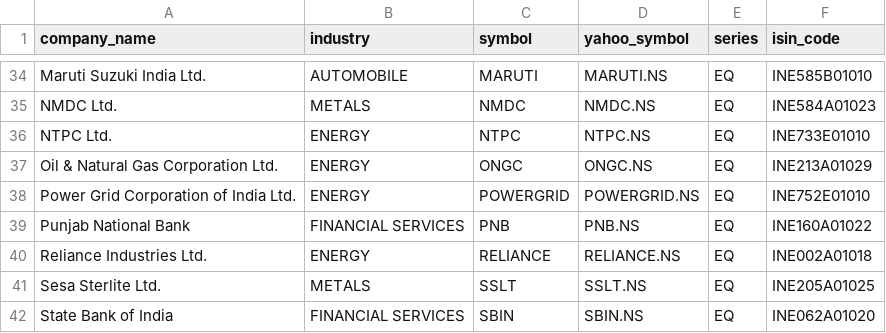
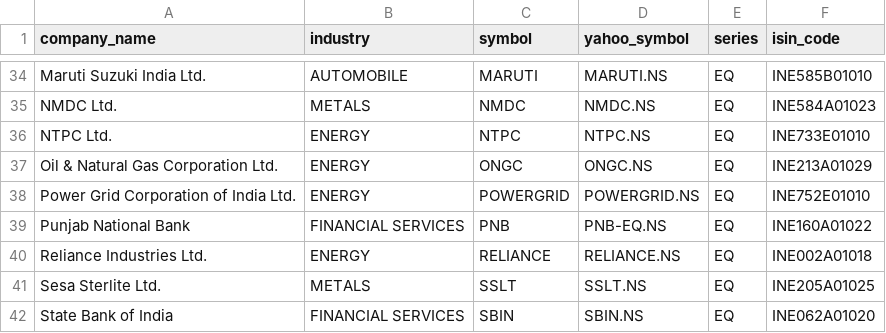
Before and after one commit to aneeshjk25/myapp, a CSV file: props/companies.csv, drawn as a sheet; only a part is shown, gaps mark what is left out.

Commit message:
Yahoo quotes, corrected added new properties remote,daywise to stock performer fixed wrong yahoo quote of pnb

```diff
--- a/props/companies.csv
+++ b/props/companies.csv
@@ -38,3 +38,3 @@
 "Power Grid Corporation of India Ltd.","ENERGY","POWERGRID","POWERGRID.NS","EQ","INE752E01010"
-"Punjab National Bank","FINANCIAL SERVICES","PNB","PNB.NS","EQ","INE160A01022"
+"Punjab National Bank","FINANCIAL SERVICES","PNB","PNB-EQ.NS","EQ","INE160A01022"
 "Reliance Industries Ltd.","ENERGY","RELIANCE","RELIANCE.NS","EQ","INE002A01018"
```
Also changed, not shown: 3 other files.
